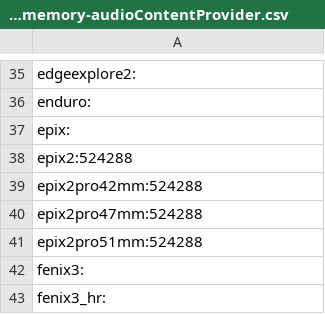
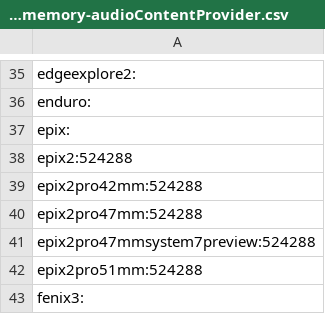
Before and after one commit to flocsy/garmin-dev-tools, a CSV file: csv/device2memory-audioContentProvider.csv, drawn as a sheet; only a part is shown, gaps mark what is left out; the shorter side is filled out with more unchanged rows.

```diff
--- a/csv/device2memory-audioContentProvider.csv
+++ b/csv/device2memory-audioContentProvider.csv
@@ -40,2 +40,3 @@ epix2pro42mm:524288
 epix2pro47mm:524288
+epix2pro47mmsystem7preview:524288
 epix2pro51mm:524288
```
Also changed, not shown: csv/device2all-versions.csv, csv/device2max-version.csv, 16 other files.
